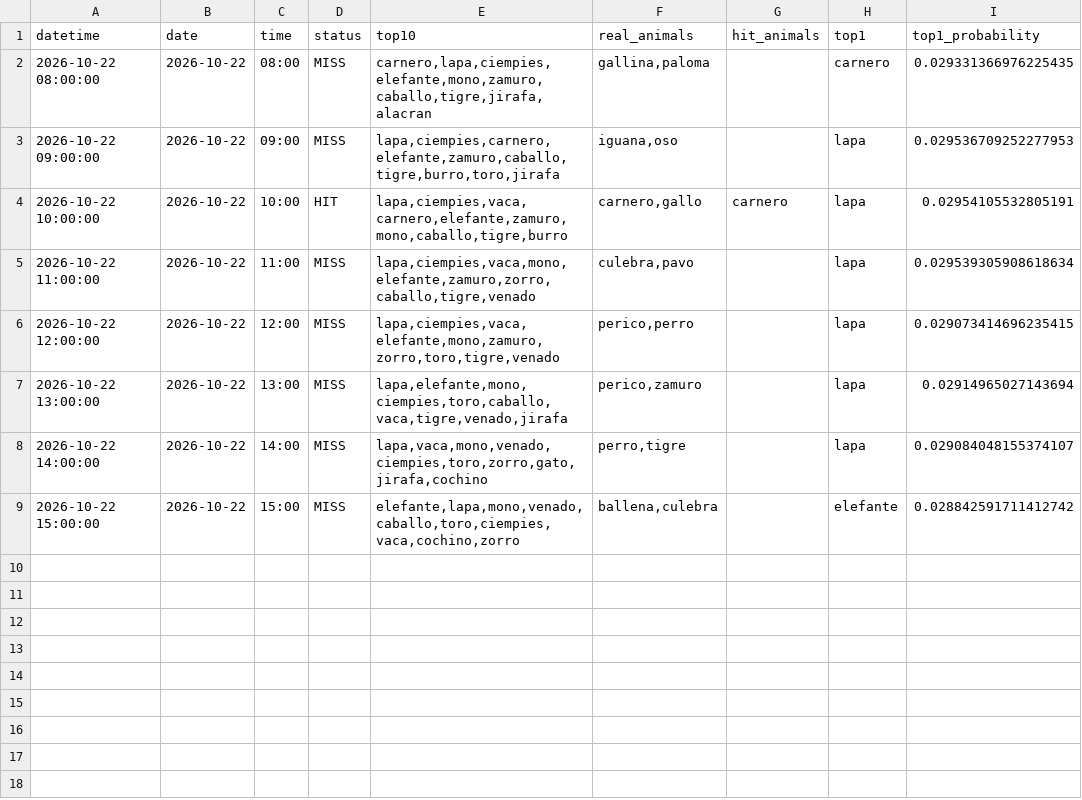
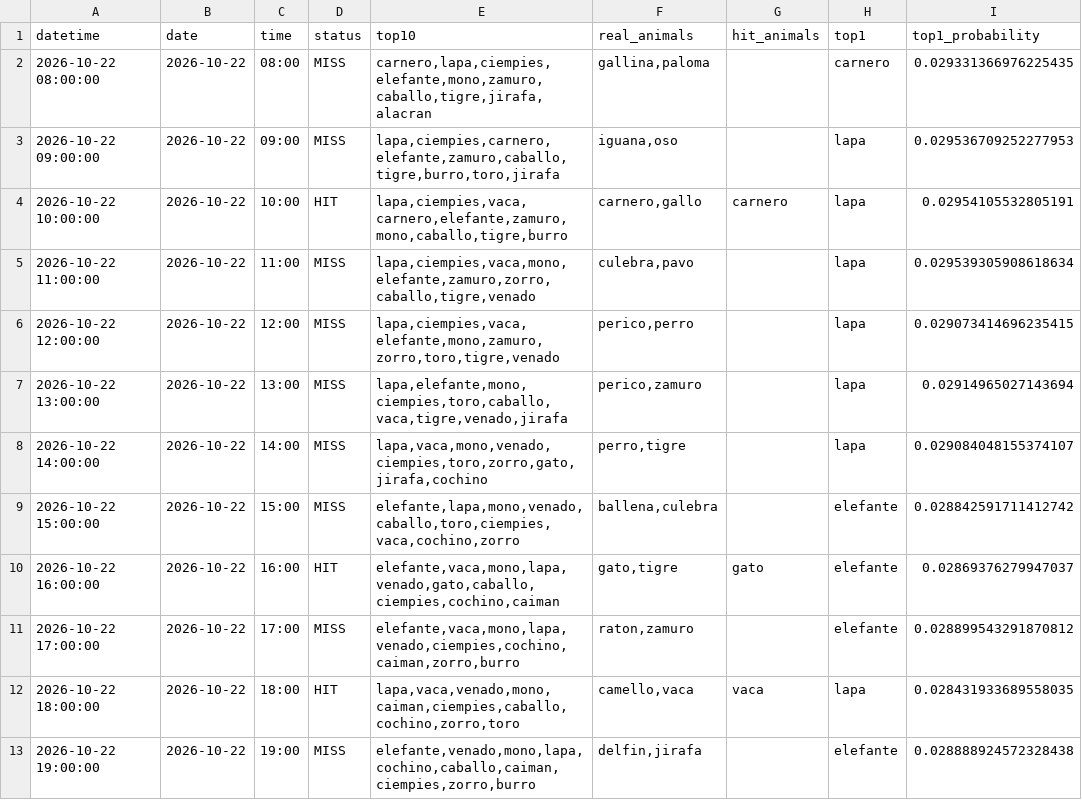
Before and after one commit to Juan571/testingprob, a CSV file: v7_output/turnos_hoy.csv, drawn as a sheet.

```diff
--- a/v7_output/turnos_hoy.csv
+++ b/v7_output/turnos_hoy.csv
@@ -9 +9,5 @@
 2026-10-22 15:00:00,2026-10-22,15:00,MISS,"elefante,lapa,mono,venado,caballo,toro,ciempies,vaca,cochino,zorro","ballena,culebra",,elefante,0.028842591711412742
+2026-10-22 16:00:00,2026-10-22,16:00,HIT,"elefante,vaca,mono,lapa,venado,gato,caballo,ciempies,cochino,caiman","gato,tigre",gato,elefante,0.02869376279947037
+2026-10-22 17:00:00,2026-10-22,17:00,MISS,"elefante,vaca,mono,lapa,venado,ciempies,cochino,caiman,zorro,burro","raton,zamuro",,elefante,0.028899543291870812
+2026-10-22 18:00:00,2026-10-22,18:00,HIT,"lapa,vaca,venado,mono,caiman,ciempies,caballo,cochino,zorro,toro","camello,vaca",vaca,lapa,0.028431933689558035
+2026-10-22 19:00:00,2026-10-22,19:00,MISS,"elefante,venado,mono,lapa,cochino,caballo,caiman,ciempies,zorro,burro","delfin,jirafa",,elefante,0.028888924572328438
```
Also changed, not shown: v7_output/backtest.csv, v7_output/patrones.csv, 4 other files.
